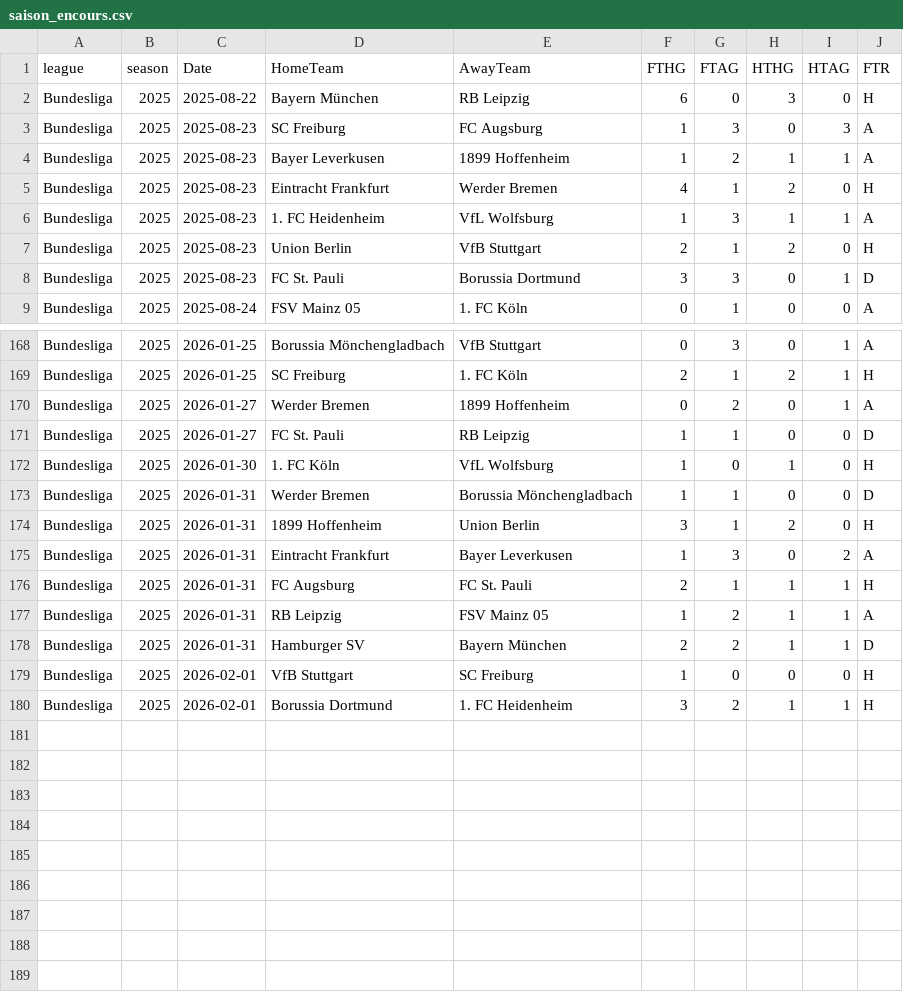
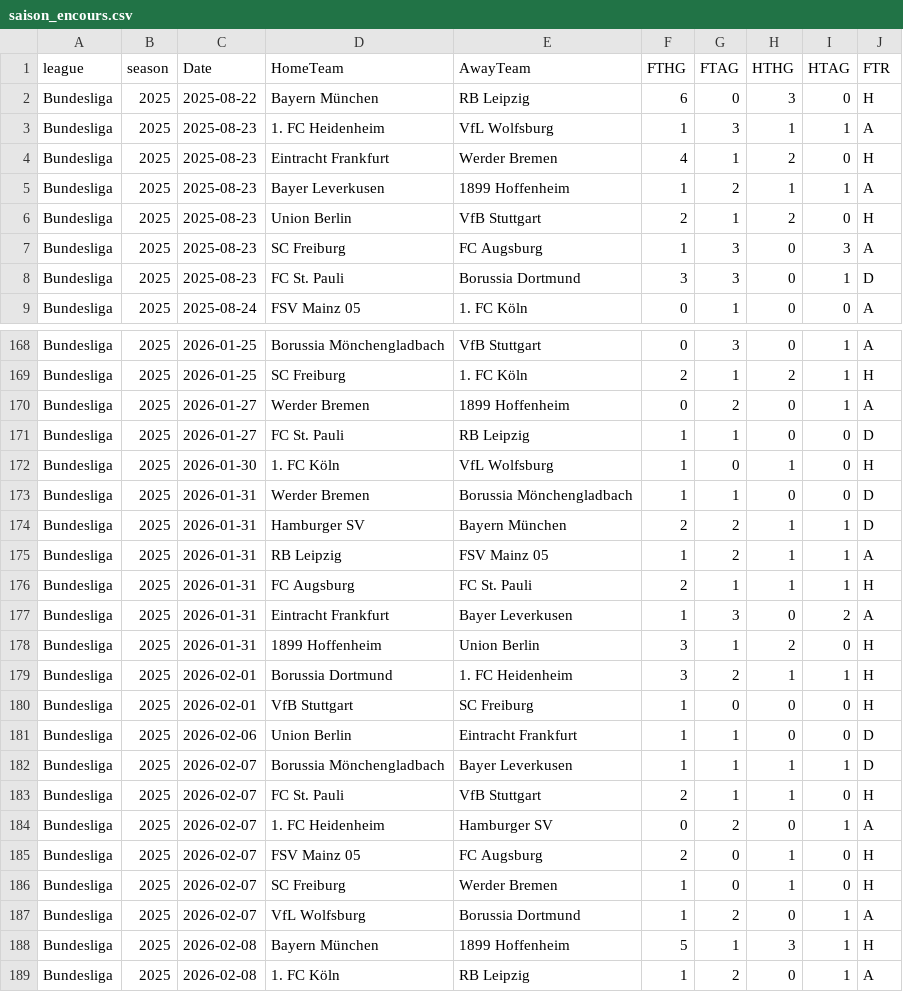
Before and after one commit to bobbobunda01/betsmart_new_version, a CSV file: data/bl1/saison_encours.csv, drawn as a sheet; only a part is shown, gaps mark what is left out; the diff covers the shown part only.

```diff
--- a/data/bl1/saison_encours.csv
+++ b/data/bl1/saison_encours.csv
@@ -2,7 +2,7 @@ league,season,Date,HomeTeam,AwayTeam,FTHG,FTAG,HTHG,HTAG,FTR
 Bundesliga,2025,2025-08-22,Bayern München,RB Leipzig,6,0,3,0,H
+Bundesliga,2025,2025-08-23,1. FC Heidenheim,VfL Wolfsburg,1,3,1,1,A
+Bundesliga,2025,2025-08-23,Eintracht Frankfurt,Werder Bremen,4,1,2,0,H
+Bundesliga,2025,2025-08-23,Bayer Leverkusen,1899 Hoffenheim,1,2,1,1,A
+Bundesliga,2025,2025-08-23,Union Berlin,VfB Stuttgart,2,1,2,0,H
 Bundesliga,2025,2025-08-23,SC Freiburg,FC Augsburg,1,3,0,3,A
-Bundesliga,2025,2025-08-23,Bayer Leverkusen,1899 Hoffenheim,1,2,1,1,A
-Bundesliga,2025,2025-08-23,Eintracht Frankfurt,Werder Bremen,4,1,2,0,H
-Bundesliga,2025,2025-08-23,1. FC Heidenheim,VfL Wolfsburg,1,3,1,1,A
-Bundesliga,2025,2025-08-23,Union Berlin,VfB Stuttgart,2,1,2,0,H
 Bundesliga,2025,2025-08-23,FC St. Pauli,Borussia Dortmund,3,3,0,1,D
@@ -173,8 +173,17 @@ Bundesliga,2025,2026-01-30,1. FC Köln,VfL Wolfsburg,1,0,1,0,H
 Bundesliga,2025,2026-01-31,Werder Bremen,Borussia Mönchengladbach,1,1,0,0,D
+Bundesliga,2025,2026-01-31,Hamburger SV,Bayern München,2,2,1,1,D
+Bundesliga,2025,2026-01-31,RB Leipzig,FSV Mainz 05,1,2,1,1,A
+Bundesliga,2025,2026-01-31,FC Augsburg,FC St. Pauli,2,1,1,1,H
+Bundesliga,2025,2026-01-31,Eintracht Frankfurt,Bayer Leverkusen,1,3,0,2,A
 Bundesliga,2025,2026-01-31,1899 Hoffenheim,Union Berlin,3,1,2,0,H
-Bundesliga,2025,2026-01-31,Eintracht Frankfurt,Bayer Leverkusen,1,3,0,2,A
-Bundesliga,2025,2026-01-31,FC Augsburg,FC St. Pauli,2,1,1,1,H
-Bundesliga,2025,2026-01-31,RB Leipzig,FSV Mainz 05,1,2,1,1,A
-Bundesliga,2025,2026-01-31,Hamburger SV,Bayern München,2,2,1,1,D
+Bundesliga,2025,2026-02-01,Borussia Dortmund,1. FC Heidenheim,3,2,1,1,H
 Bundesliga,2025,2026-02-01,VfB Stuttgart,SC Freiburg,1,0,0,0,H
-Bundesliga,2025,2026-02-01,Borussia Dortmund,1. FC Heidenheim,3,2,1,1,H
+Bundesliga,2025,2026-02-06,Union Berlin,Eintracht Frankfurt,1,1,0,0,D
+Bundesliga,2025,2026-02-07,Borussia Mönchengladbach,Bayer Leverkusen,1,1,1,1,D
+Bundesliga,2025,2026-02-07,FC St. Pauli,VfB Stuttgart,2,1,1,0,H
+Bundesliga,2025,2026-02-07,1. FC Heidenheim,Hamburger SV,0,2,0,1,A
+Bundesliga,2025,2026-02-07,FSV Mainz 05,FC Augsburg,2,0,1,0,H
+Bundesliga,2025,2026-02-07,SC Freiburg,Werder Bremen,1,0,1,0,H
+Bundesliga,2025,2026-02-07,VfL Wolfsburg,Borussia Dortmund,1,2,0,1,A
+Bundesliga,2025,2026-02-08,Bayern München,1899 Hoffenheim,5,1,3,1,H
+Bundesliga,2025,2026-02-08,1. FC Köln,RB Leipzig,1,2,0,1,A
```
Also changed, not shown: 42 moved rows elsewhere in this file, data/bl2/saison_encours.csv, data/egypte/saison_encours.csv, 19 other files.
